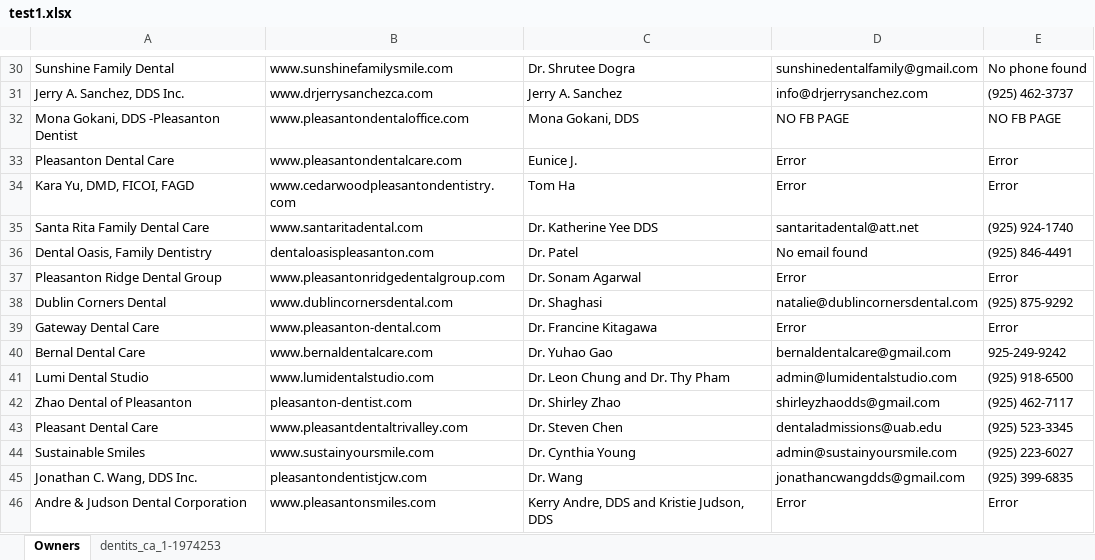
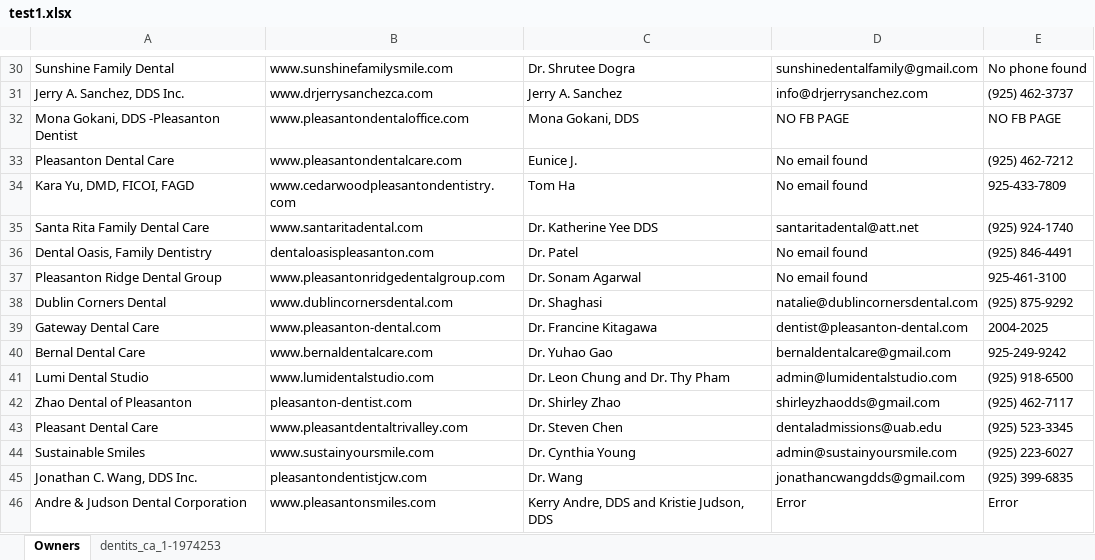
Before and after one commit to Neurality-AI/dentalscout, an Excel workbook: test1.xlsx, sheet Owners, drawn as a sheet; only a part is shown, gaps mark what is left out; values as stored, in another font and other column widths than the file's, no borders; the diff names each change by its address in the sheet, - before the commit and + after, or states it on an @@ line.

Commit message:
Added error handling for non-Facebook pages in visitFacebookAbout

```diff
--- a/test1.xlsx (sheet Owners)
+++ b/test1.xlsx (sheet Owners)
-D33:D34: Error
+D33:D34: No email found
-E33: Error
+E33: (925) 462-7212
-E34: Error
+E34: 925-433-7809
-D37: Error
+D37: No email found
-E37: Error
+E37: 925-461-3100
-D39: Error
+D39: dentist@pleasanton-dental.com
-E39: Error
+E39: 2004-2025
```
Also changed, not shown: 1 other file.
